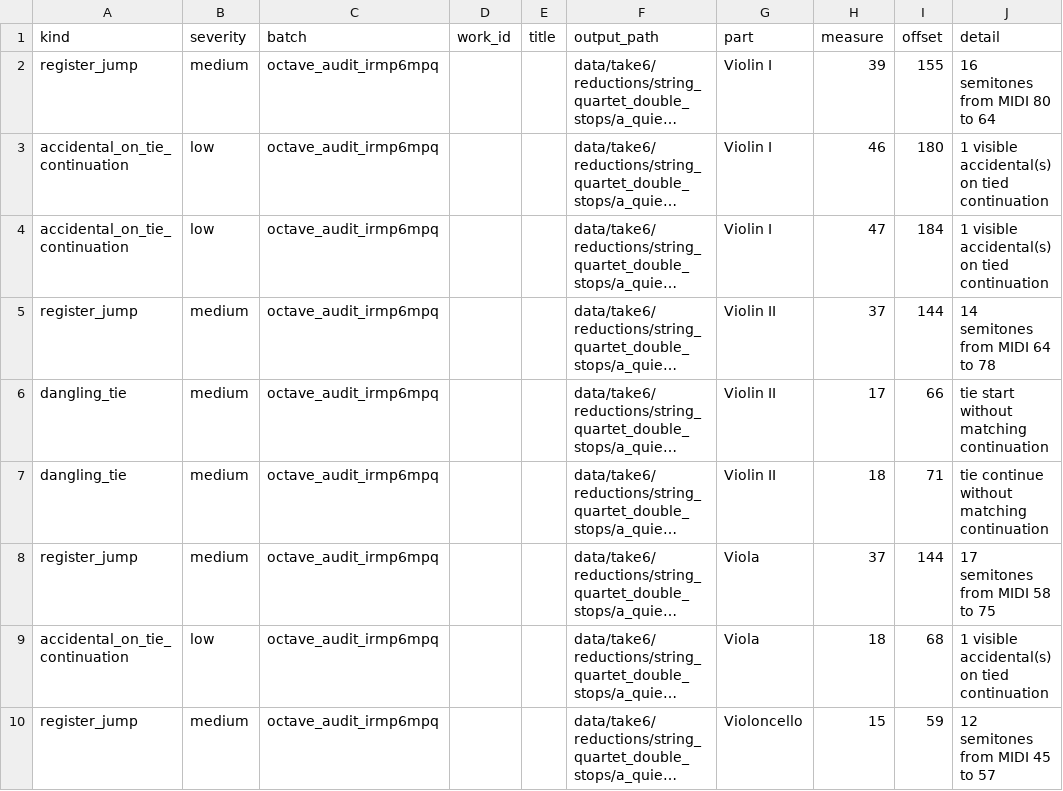
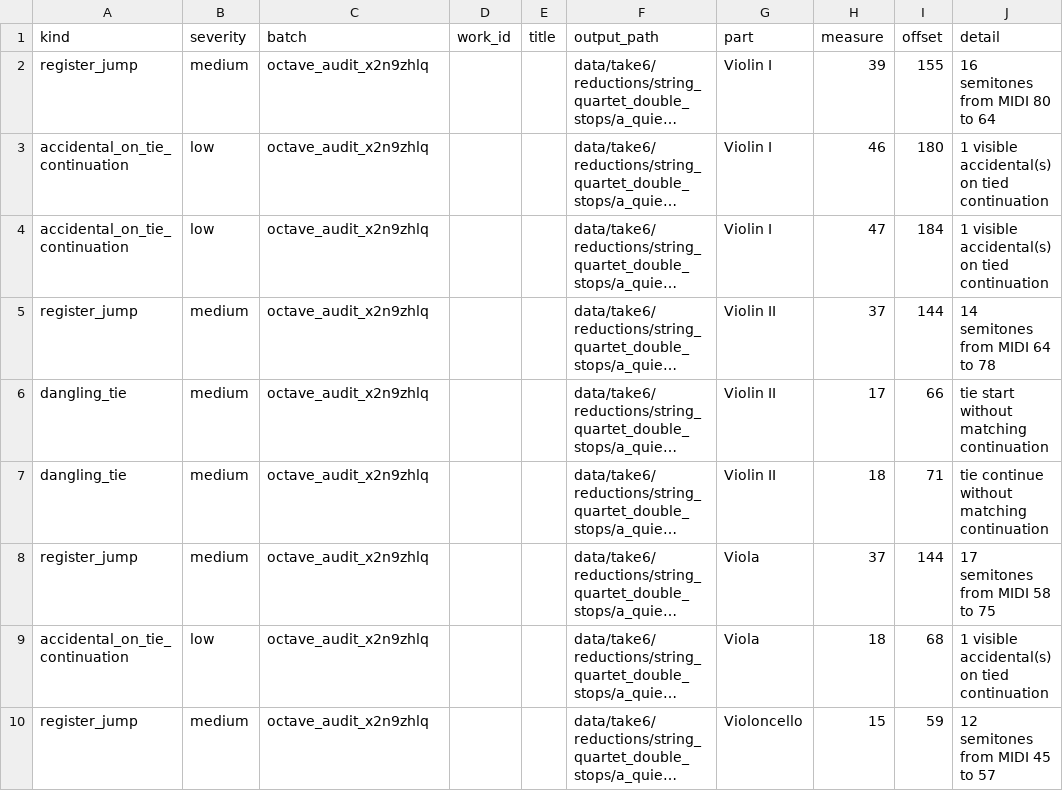
Before and after one commit to fpachet/gesualdo, a TSV file: outputs/octave_optimization/a_quiet_place_before_audit.tsv, drawn as a sheet; only a part is shown; long unchanged cells end in …; the diff names each change by its address in the sheet, - before the commit and + after, or states it on an @@ line.

Commit message:
Keep optimized review output clean

```diff
--- a/outputs/octave_optimization/a_quiet_place_before_audit.tsv
+++ b/outputs/octave_optimization/a_quiet_place_before_audit.tsv
-C2:C10 (batch): octave_audit_irmp6mpq
+C2:C10 (batch): octave_audit_x2n9zhlq
```
Also changed, not shown: 5 other files.
